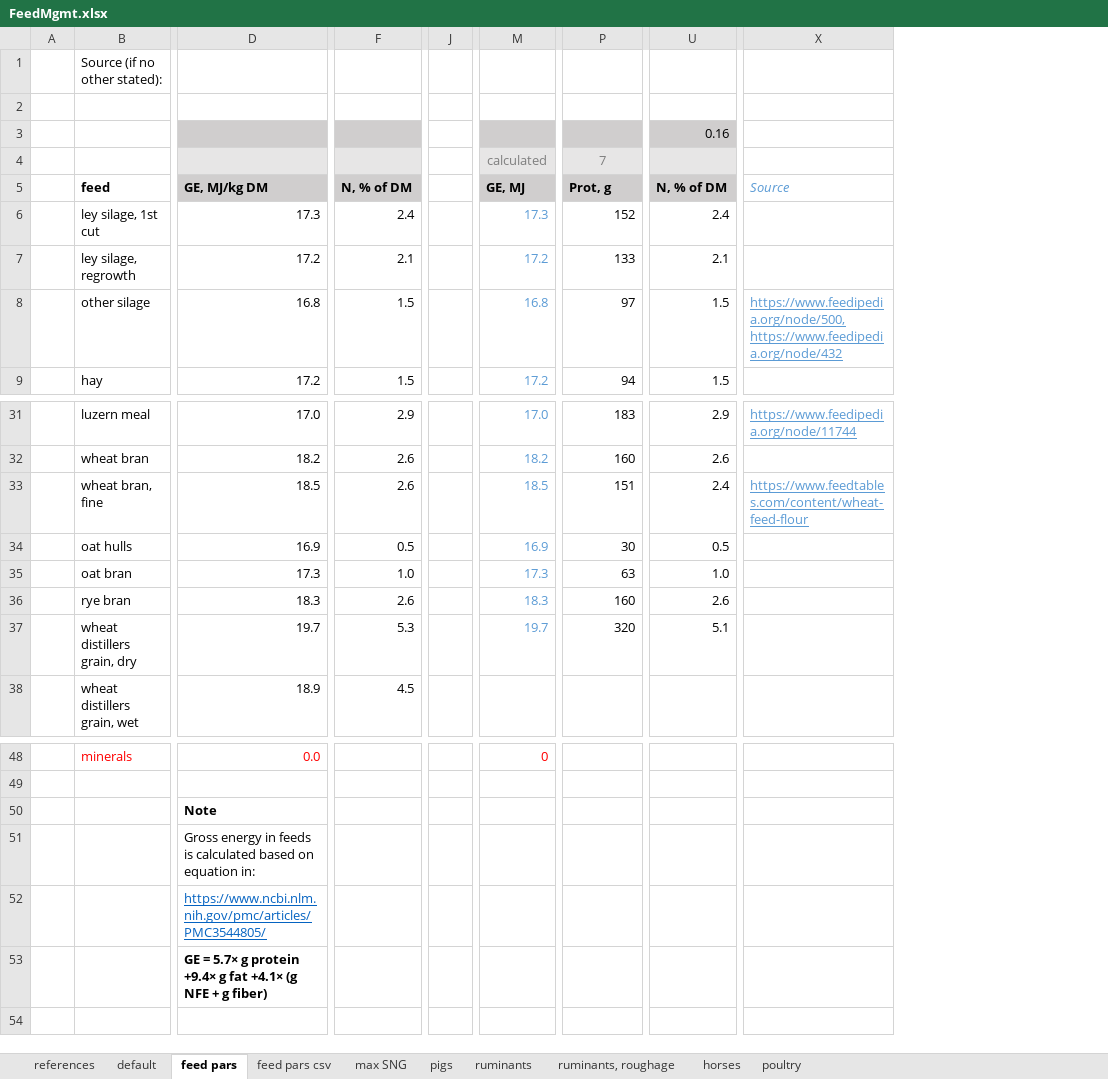
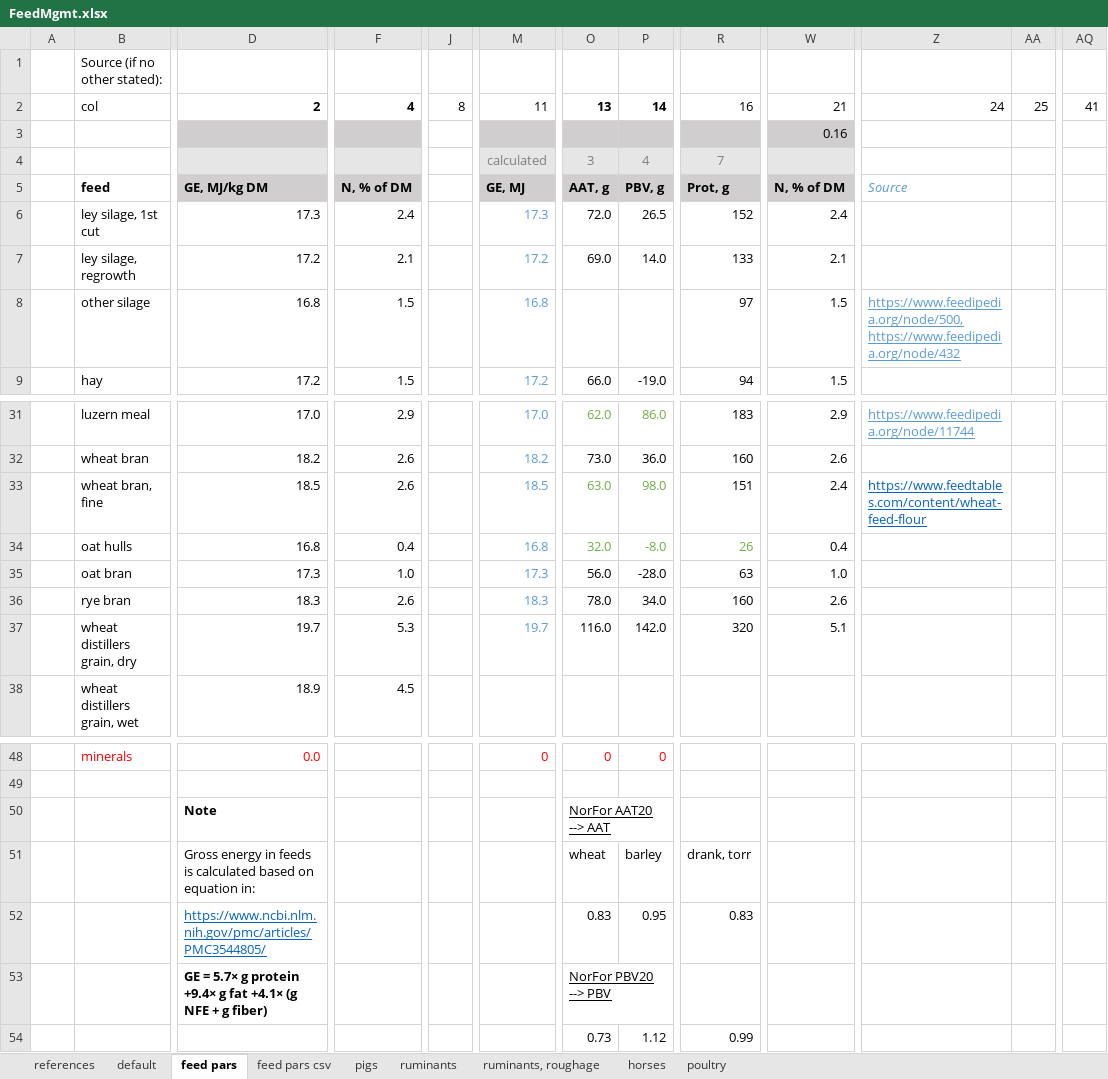
Before and after one commit to SLU-foodsystems/CIBUSmod, an Excel workbook: data/default/FeedMgmt.xlsx, sheet feed pars, drawn as a sheet; only a part is shown, gaps mark what is left out; values as stored, in another font and other column widths than the file's, no borders; removed rows and columns are numbered as before the commit, all else as after; rows hold the shown columns only; the diff covers the shown part only; the diff names each change by its address in the sheet, - before the commit and + after, or states it on an @@ line.

Commit message:
FeedMgmt feed_par parameters for the new treatment of these

```diff
--- a/data/default/FeedMgmt.xlsx (sheet feed pars)
+++ b/data/default/FeedMgmt.xlsx (sheet feed pars)
-sheet tab: max SNG
-column J, empty
+column J, row 2: 8
+column O, rows 2-9: 13 |  | 3 | AAT, g | 72.0 | 69.0 |  | 66.0; rows 31-37: 62.0 | 73.0 | 63.0 | 32.0 | 56.0 | 78.0 | 116.0; rows 48-50: 0 |  | NorFor AAT20 --> AAT; row 53: NorFor PBV20 --> PBV
+column P, rows 2-9: 14 |  | 4 | PBV, g | 26.5 | 14.0 |  | -19.0; rows 31-37: 86.0 | 36.0 | 98.0 | -8.0 | -28.0 | 34.0 | 142.0; row 48: 0
+column AA, row 2: 25
+column AQ, row 2: 41
-row 2: (empty)
+row 2:  | col | 2 | 4 | 8 | 11 | 13 | 14 | 16 | 21 | 24 | 25 | 41
-Z33 text colour: #5B9BD5
+Z33 text colour: #0563C1
-D34: 16.9
+D34: 16.8
-F34: 0.5
+F34: 0.4
-M34: 16.9
+M34: 16.8
-R34: 30
+R34: 26
-R34 text colour: black
+R34 text colour: #70AD47
-W34: 0.5
+W34: 0.4
-row 51:  |  | Gross energy in feeds is calculated based on equation in:
-row 52:  |  | https://www.ncbi.nlm.nih.gov/pmc/articles/PMC3544805/
+row 51:  |  | Gross energy in feeds is calculated based on equation in: |  |  |  | wheat | barley | drank, torr
+row 52:  |  | https://www.ncbi.nlm.nih.gov/pmc/articles/PMC3544805/ |  |  |  | 0.83 | 0.95 | 0.83
+row 54:  |  |  |  |  |  | 0.73 | 1.12 | 0.99
```
Also changed, not shown: 2 removed columns elsewhere in this sheet, sheet feed pars csv, sheet default, formulas that keep their value, 1 other file.
